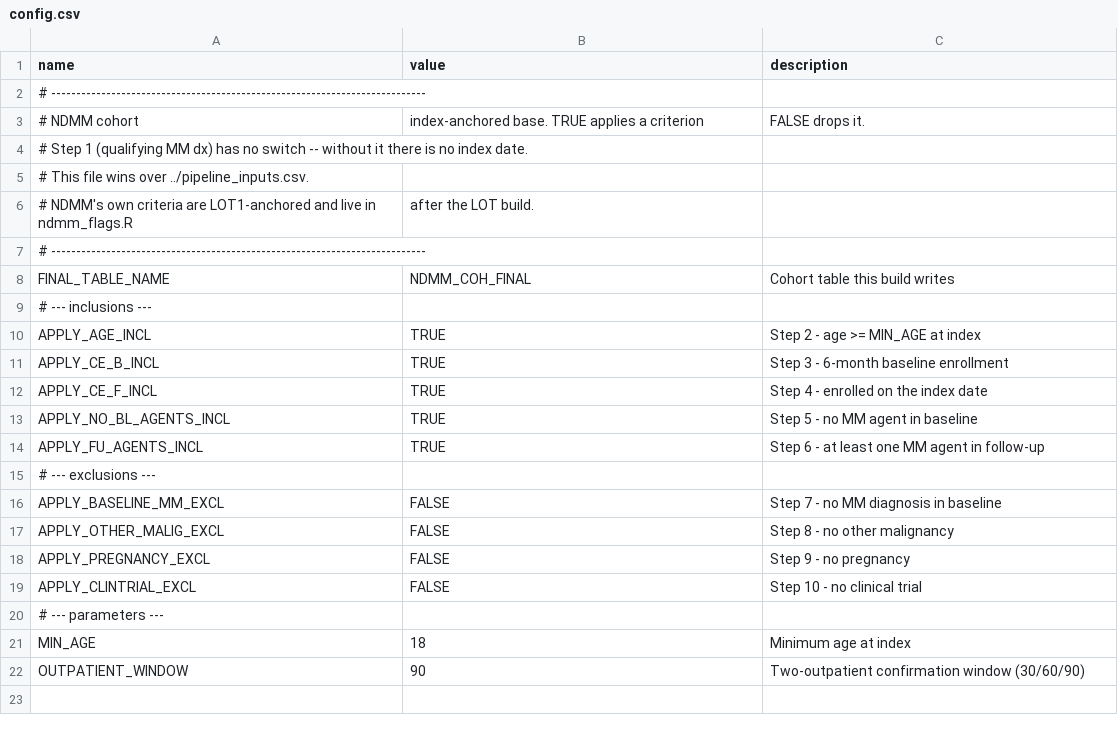
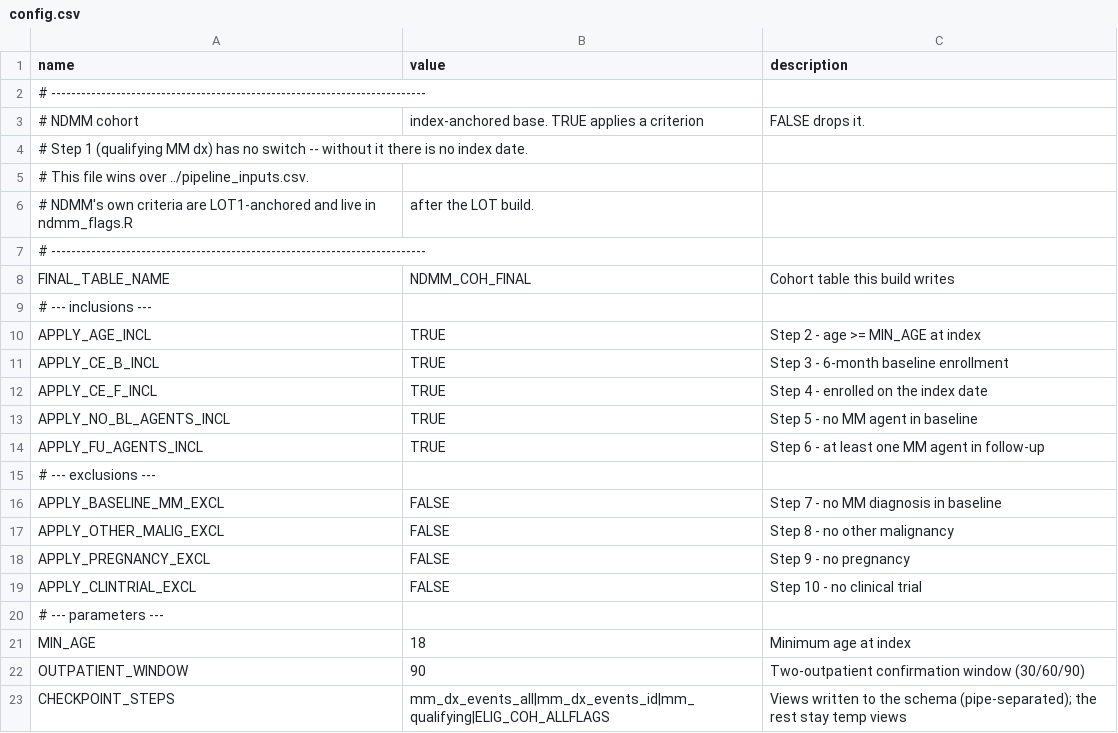
Before and after one commit to salzburry/julialot, a CSV file: Jul 28/ndmm/config.csv, drawn as a sheet.

```diff
--- a/Jul 28/ndmm/config.csv
+++ b/Jul 28/ndmm/config.csv
@@ -22 +22,2 @@ MIN_AGE,18,Minimum age at index
 OUTPATIENT_WINDOW,90,Two-outpatient confirmation window (30/60/90)
+CHECKPOINT_STEPS,mm_dx_events_all|mm_dx_events_id|mm_qualifying|ELIG_COH_ALLFLAGS,Views written to the schema (pipe-separated); the rest stay temp views
```
Also changed, not shown: Jul 28/overall/config.csv, 1 other file.
